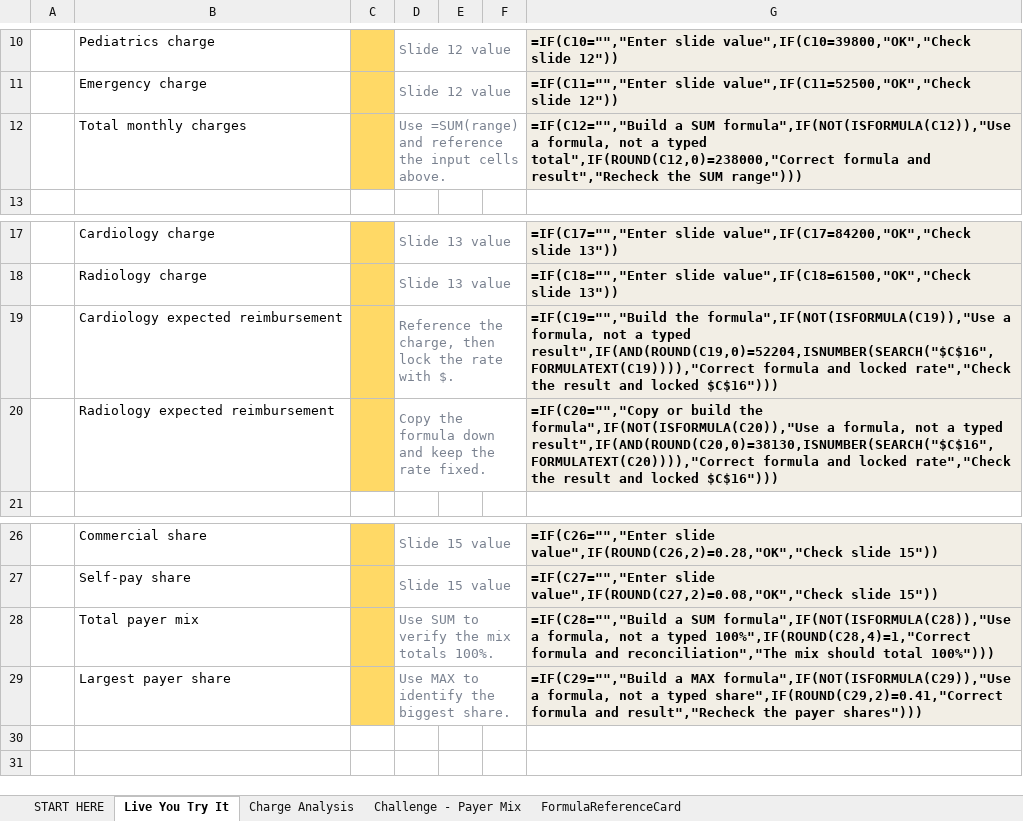
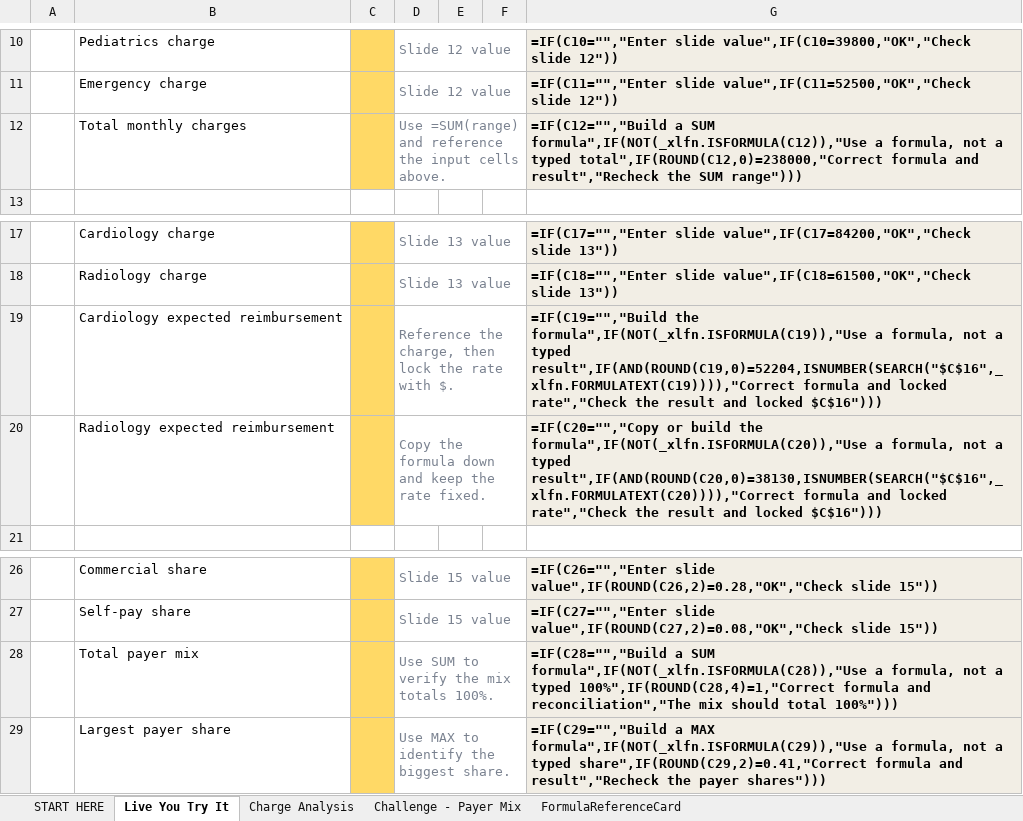
Before and after one commit to bevitts-design/BUS123-Solving-Business-Problems-with-Technology, an Excel workbook: EXCEL/M01/bus123-excel-m01-l01-starter.xlsx, sheet Live You Try It, drawn as a sheet; only a part is shown, gaps mark what is left out; values as stored, in another font and other column widths than the file's, no borders; formulas are shown in place of their values; conditional formats not drawn; the diff names each change by its address in the sheet, - before the commit and + after, or states it on an @@ line.

Commit message:
Update bus123-excel-m01-l01-starter.xlsx

```diff
--- a/EXCEL/M01/bus123-excel-m01-l01-starter.xlsx (sheet Live You Try It)
+++ b/EXCEL/M01/bus123-excel-m01-l01-starter.xlsx (sheet Live You Try It)
-G12: …a SUM formula",IF(NOT(ISFORMULA(C12)),"Use a formula,…
+G12: …a SUM formula",IF(NOT(_xlfn.ISFORMULA(C12)),"Use a formula,…
-G19: =IF(C19="","Build the formula",IF(NOT(ISFORMULA(C19)),"Use a formula, not a typed result",IF(AND(ROUND(C19,0)=52204,ISNUMBER(SEARCH("$C$16",FORMULATEXT(C19)))),"Correct formula and…
+G19: =IF(C19="","Build the formula",IF(NOT(_xlfn.ISFORMULA(C19)),"Use a formula, not a typed result",IF(AND(ROUND(C19,0)=52204,ISNUMBER(SEARCH("$C$16",_xlfn.FORMULATEXT(C19)))),"Correct formula and…
-G20: …build the formula",IF(NOT(ISFORMULA(C20)),"Use a formula, not a typed result",IF(AND(ROUND(C20,0)=38130,ISNUMBER(SEARCH("$C$16",FORMULATEXT(C20)))),"Correct formula and…
+G20: …build the formula",IF(NOT(_xlfn.ISFORMULA(C20)),"Use a formula, not a typed result",IF(AND(ROUND(C20,0)=38130,ISNUMBER(SEARCH("$C$16",_xlfn.FORMULATEXT(C20)))),"Correct formula and…
-G28: …a SUM formula",IF(NOT(ISFORMULA(C28)),"Use a formula,…
+G28: …a SUM formula",IF(NOT(_xlfn.ISFORMULA(C28)),"Use a formula,…
-G29: …a MAX formula",IF(NOT(ISFORMULA(C29)),"Use a formula,…
+G29: …a MAX formula",IF(NOT(_xlfn.ISFORMULA(C29)),"Use a formula,…
```
Also changed, not shown: sheet Charge Analysis, sheet Challenge - Payer Mix.
